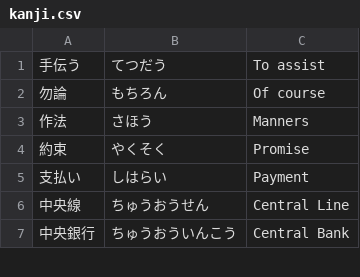
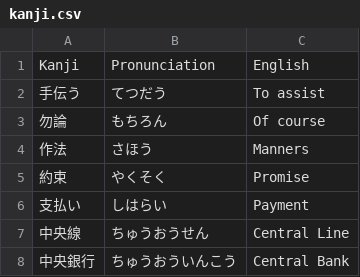
Before and after one commit to nicr9/flashbang, a CSV file: flashbang/kanji.csv, drawn as a sheet; only a part is shown.

Commit message:
Fixed problem with autogenerating table headers

```diff
--- a/flashbang/kanji.csv
+++ b/flashbang/kanji.csv
@@ -1 +1,2 @@
+Kanji,Pronunciation,English
 手伝う,てつだう,To assist
```
Also changed, not shown: 4 other files.
